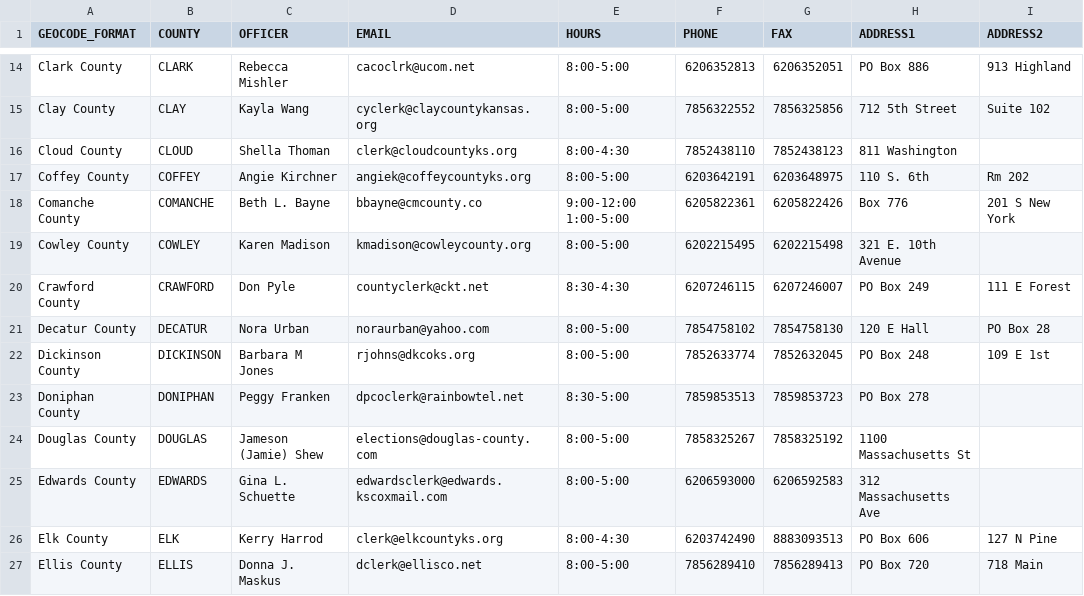
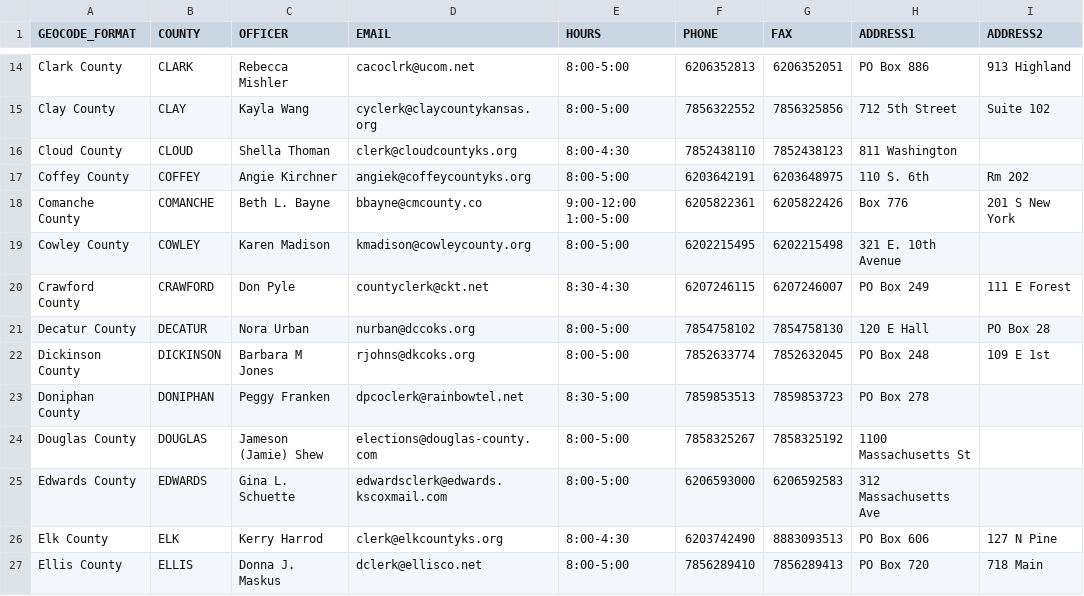
Before and after one commit to 8by8-org/usvotes, a CSV file: county-clerks.csv, drawn as a sheet; only a part is shown, gaps mark what is left out; the diff names each change by its address in the sheet, - before the commit and + after, or states it on an @@ line.

Commit message:
update Decatur Co email (#403)

```diff
--- a/county-clerks.csv
+++ b/county-clerks.csv
-D21 (EMAIL): noraurban@yahoo.com
+D21 (EMAIL): nurban@dccoks.org
```
